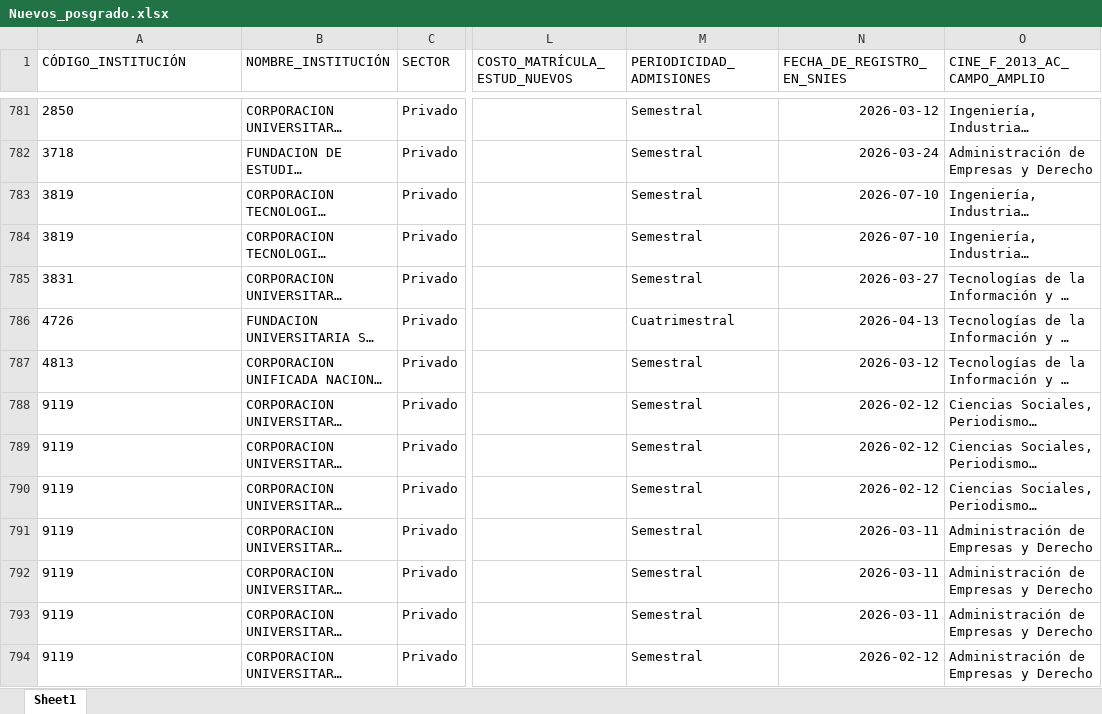
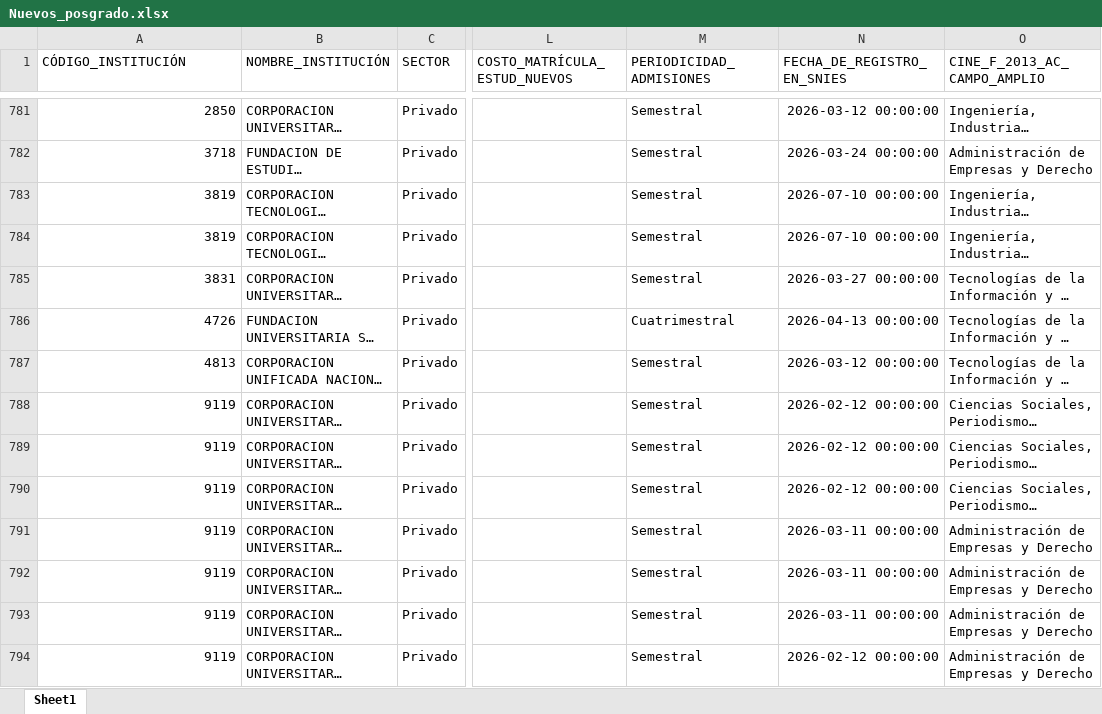
Before and after one commit to dirplaneacionun/snies_monitor_posgrado, an Excel workbook: data/novedades/Nuevos_posgrado.xlsx, sheet Sheet1, drawn as a sheet; only a part is shown, gaps mark what is left out; long unchanged cells end in …; values as stored, in another font and other column widths than the file's, no borders; the diff covers the shown part only; the diff names each change by its address in the sheet, - before the commit and + after, or states it on an @@ line.

Commit message:
snies-posgrado: 2026-07-21

```diff
--- a/data/novedades/Nuevos_posgrado.xlsx (sheet Sheet1)
+++ b/data/novedades/Nuevos_posgrado.xlsx (sheet Sheet1)
-A781:A794 alignment: left
+A781:A794 alignment: right
-N781 (FECHA_DE_REGISTRO_EN_SNIES): 2026-03-12
+N781 (FECHA_DE_REGISTRO_EN_SNIES): 2026-03-12 00:00:00
-N782 (FECHA_DE_REGISTRO_EN_SNIES): 2026-03-24
+N782 (FECHA_DE_REGISTRO_EN_SNIES): 2026-03-24 00:00:00
-N783:N784 (FECHA_DE_REGISTRO_EN_SNIES): 2026-07-10
+N783:N784 (FECHA_DE_REGISTRO_EN_SNIES): 2026-07-10 00:00:00
-N785 (FECHA_DE_REGISTRO_EN_SNIES): 2026-03-27
+N785 (FECHA_DE_REGISTRO_EN_SNIES): 2026-03-27 00:00:00
-N786 (FECHA_DE_REGISTRO_EN_SNIES): 2026-04-13
+N786 (FECHA_DE_REGISTRO_EN_SNIES): 2026-04-13 00:00:00
-N787 (FECHA_DE_REGISTRO_EN_SNIES): 2026-03-12
+N787 (FECHA_DE_REGISTRO_EN_SNIES): 2026-03-12 00:00:00
-N788:N790 (FECHA_DE_REGISTRO_EN_SNIES): 2026-02-12
+N788:N790 (FECHA_DE_REGISTRO_EN_SNIES): 2026-02-12 00:00:00
-N791:N793 (FECHA_DE_REGISTRO_EN_SNIES): 2026-03-11
+N791:N793 (FECHA_DE_REGISTRO_EN_SNIES): 2026-03-11 00:00:00
-N794 (FECHA_DE_REGISTRO_EN_SNIES): 2026-02-12
+N794 (FECHA_DE_REGISTRO_EN_SNIES): 2026-02-12 00:00:00
```
Also changed, not shown: 41 added rows, 29 edited cells and cell formats elsewhere in this sheet, data/novedades/Inactivos_posgrado.xlsx, 4 other files.
